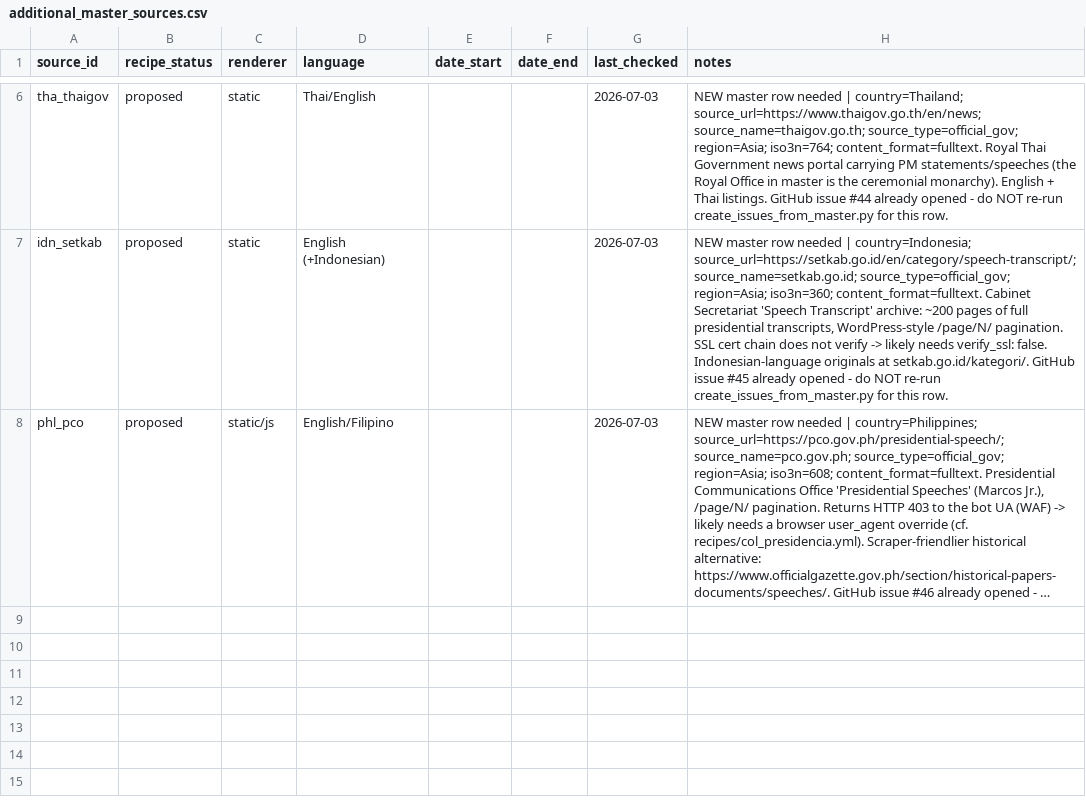
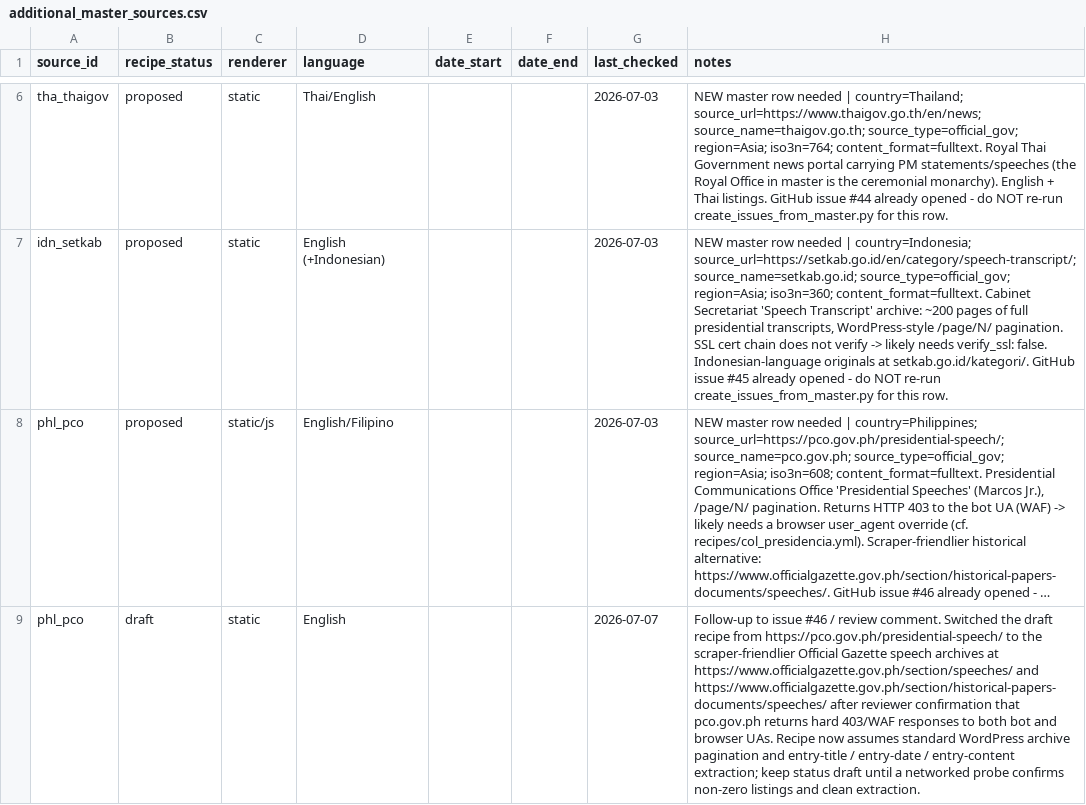
Before and after one commit to d-schafer/LeaderSpeech, a CSV file: data/sources/additional_master_sources.csv, drawn as a sheet; only a part is shown, gaps mark what is left out; long unchanged cells end in …; the diff names each change by its address in the sheet, - before the commit and + after, or states it on an @@ line.

```diff
--- a/data/sources/additional_master_sources.csv
+++ b/data/sources/additional_master_sources.csv
+row 9: phl_pco | draft | static | English |  |  | 2026-07-07 | Follow-up to issue #46 / review comment. Switched the draft recipe from https://pco.gov.ph/presidential-speech/ to the scraper-friendlier Official Gazette speech archives at https://www.officialgazette.gov.ph/section/speeches/ and https://www.officialgazette.gov.ph/section/historical-papers-documents/speeches/ after reviewer confirmation that pco.gov.ph returns hard 403/WAF responses to both bot and browser UAs. Recipe now assumes standard WordPress archive pagination and entry-title / entry-date / entry-content extraction; keep status draft until a networked probe confirms non-zero listings and clean extraction.
```
Also changed, not shown: 1 other file.
